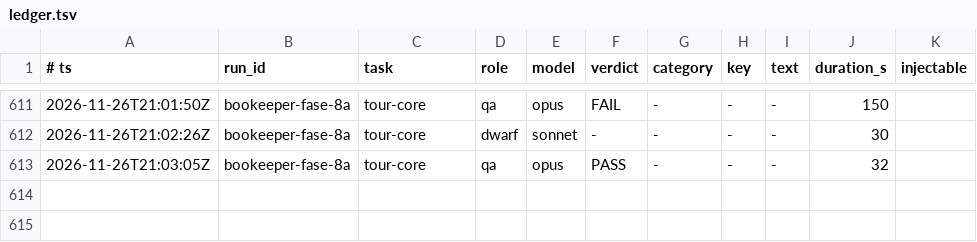
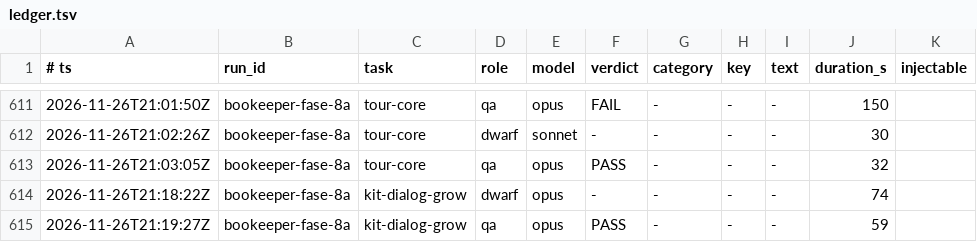
Before and after one commit to Bardugo624/Bookeeper-Neo, a TSV file: .forge/ledger.tsv, drawn as a sheet; only a part is shown, gaps mark what is left out; the diff names each change by its address in the sheet, - before the commit and + after, or states it on an @@ line.

```diff
--- a/.forge/ledger.tsv
+++ b/.forge/ledger.tsv
+row 614: 2026-11-26T21:18:22Z | bookeeper-fase-8a | kit-dialog-grow | dwarf | opus | - | - | - | - | 74
+row 615: 2026-11-26T21:19:27Z | bookeeper-fase-8a | kit-dialog-grow | qa | opus | PASS | - | - | - | 59
```
